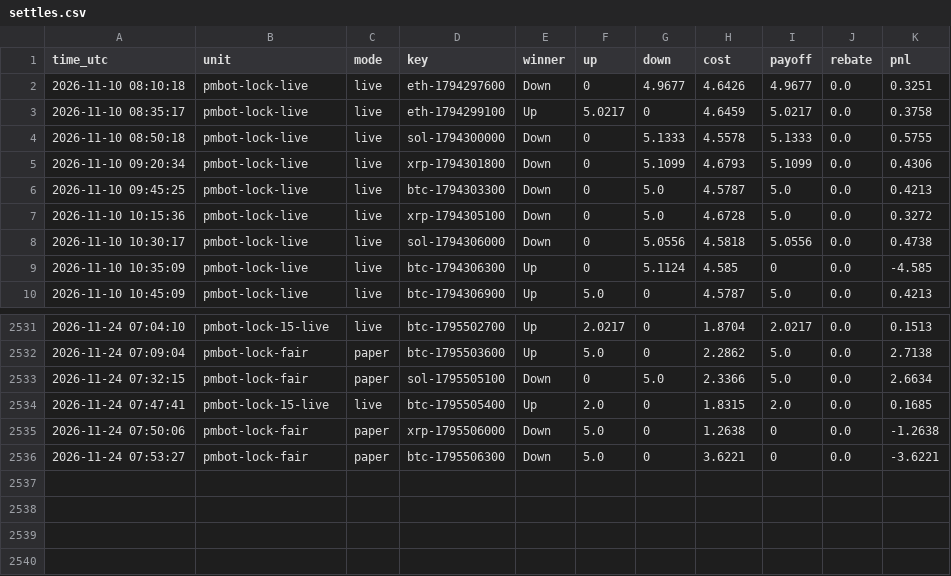
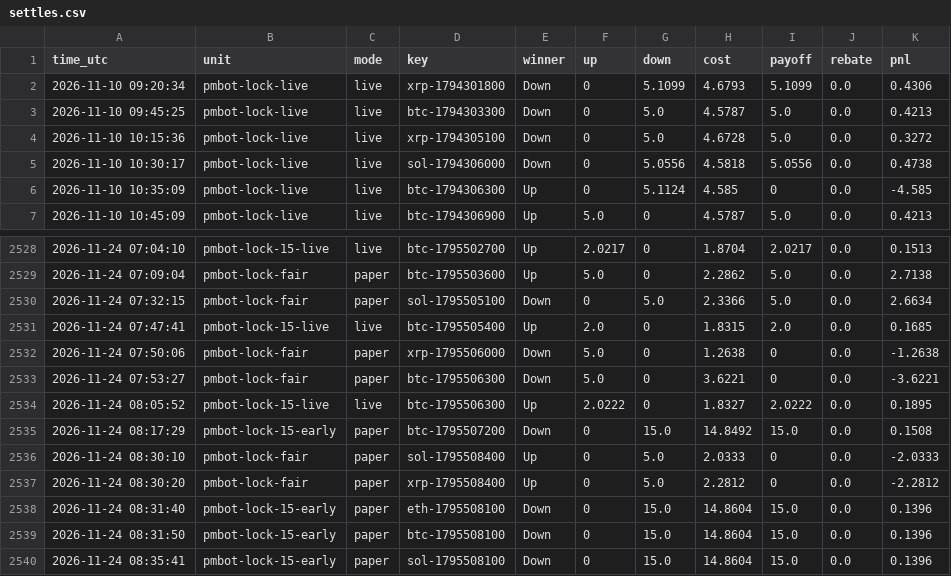
Before and after one commit to sanyamelnik1992-cloud/Polymarket-bot, a CSV file: settles.csv, drawn as a sheet; only a part is shown, gaps mark what is left out.

```diff
--- a/settles.csv
+++ b/settles.csv
@@ -1,5 +1,2 @@
 time_utc,unit,mode,key,winner,up,down,cost,payoff,rebate,pnl
-2026-11-10 08:10:18,pmbot-lock-live,live,eth-1794297600,Down,0,4.9677,4.6426,4.9677,0.0,0.3251
-2026-11-10 08:35:17,pmbot-lock-live,live,eth-1794299100,Up,5.0217,0,4.6459,5.0217,0.0,0.3758
-2026-11-10 08:50:18,pmbot-lock-live,live,sol-1794300000,Down,0,5.1333,4.5578,5.1333,0.0,0.5755
 2026-11-10 09:20:34,pmbot-lock-live,live,xrp-1794301800,Down,0,5.1099,4.6793,5.1099,0.0,0.4306
@@ -2536 +2533,8 @@ time_utc,unit,mode,key,winner,up,down,cost,payoff,rebate,pnl
 2026-11-24 07:53:27,pmbot-lock-fair,paper,btc-1795506300,Down,5.0,0,3.6221,0,0.0,-3.6221
+2026-11-24 08:05:52,pmbot-lock-15-live,live,btc-1795506300,Up,2.0222,0,1.8327,2.0222,0.0,0.1895
+2026-11-24 08:17:29,pmbot-lock-15-early,paper,btc-1795507200,Down,0,15.0,14.8492,15.0,0.0,0.1508
+2026-11-24 08:30:10,pmbot-lock-fair,paper,sol-1795508400,Up,0,5.0,2.0333,0,0.0,-2.0333
+2026-11-24 08:30:20,pmbot-lock-fair,paper,xrp-1795508400,Up,0,5.0,2.2812,0,0.0,-2.2812
+2026-11-24 08:31:40,pmbot-lock-15-early,paper,eth-1795508100,Down,0,15.0,14.8604,15.0,0.0,0.1396
+2026-11-24 08:31:50,pmbot-lock-15-early,paper,btc-1795508100,Down,0,15.0,14.8604,15.0,0.0,0.1396
+2026-11-24 08:35:41,pmbot-lock-15-early,paper,sol-1795508100,Down,0,15.0,14.8604,15.0,0.0,0.1396
```
Also changed, not shown: 9 other files.
